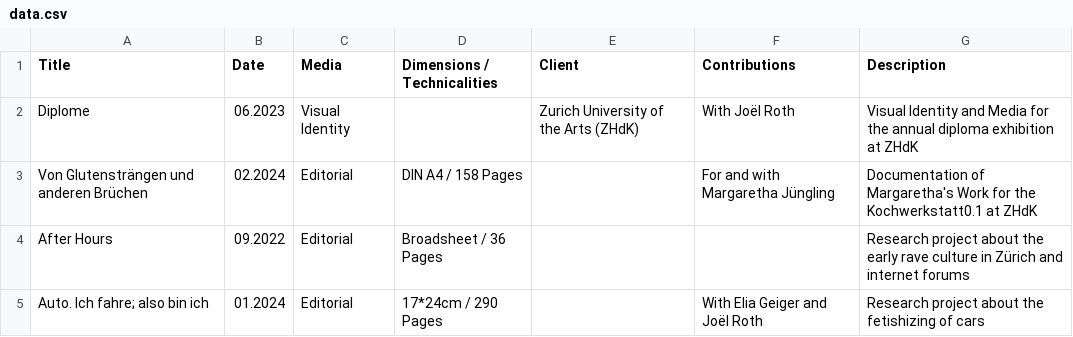
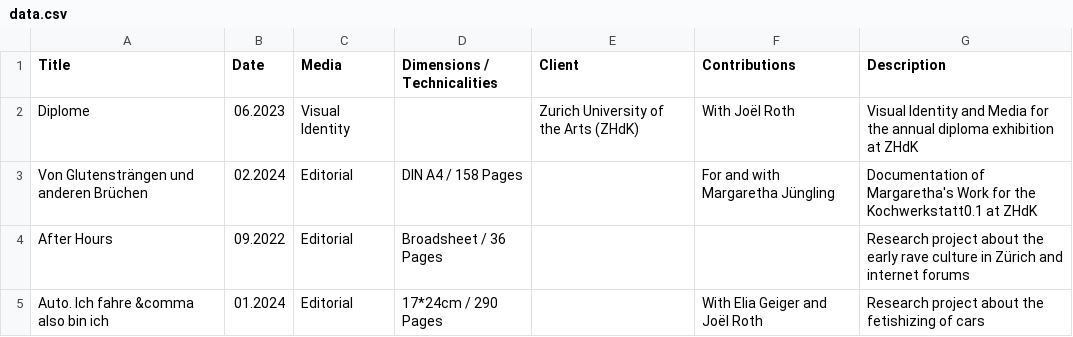
Before and after one commit to teskgro/portfolio, a CSV file: data.csv, drawn as a sheet.

Commit message:
Update data.csv

```diff
--- a/data.csv
+++ b/data.csv
@@ -4,2 +4,2 @@ Von Glutensträngen und anderen Brüchen, 02.2024, Editorial, DIN A4 / 158 Pages
 After Hours, 09.2022, Editorial, Broadsheet / 36 Pages, , , Research project about the early rave culture in Zürich and internet forums
-Auto. Ich fahre; also bin ich, 01.2024, Editorial, 17*24cm / 290 Pages, , With Elia Geiger and Joël Roth, Research project about the fetishizing of cars
+Auto. Ich fahre &comma also bin ich, 01.2024, Editorial, 17*24cm / 290 Pages, , With Elia Geiger and Joël Roth, Research project about the fetishizing of cars
```
